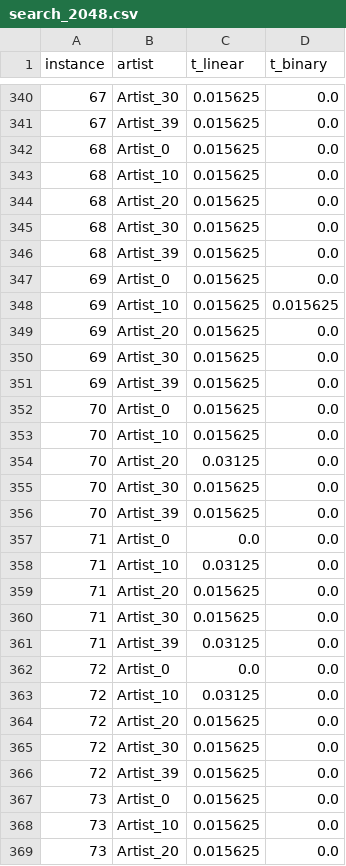
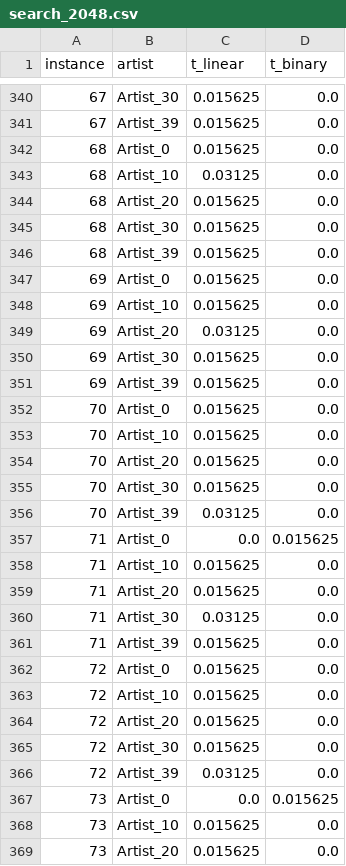
Before and after one commit to hellewd/javalines, a CSV file: lab03/csv/search_2048.csv, drawn as a sheet; only a part is shown, gaps mark what is left out; the diff covers the shown part only.

```diff
--- a/lab03/csv/search_2048.csv
+++ b/lab03/csv/search_2048.csv
@@ -342,3 +342,3 @@ instance,artist,t_linear,t_binary
 68,Artist_0,0.015625,0.0
-68,Artist_10,0.015625,0.0
+68,Artist_10,0.03125,0.0
 68,Artist_20,0.015625,0.0
@@ -347,4 +347,4 @@ instance,artist,t_linear,t_binary
 69,Artist_0,0.015625,0.0
-69,Artist_10,0.015625,0.015625
-69,Artist_20,0.015625,0.0
+69,Artist_10,0.015625,0.0
+69,Artist_20,0.03125,0.0
 69,Artist_30,0.015625,0.0
@@ -353,16 +353,16 @@ instance,artist,t_linear,t_binary
 70,Artist_10,0.015625,0.0
-70,Artist_20,0.03125,0.0
+70,Artist_20,0.015625,0.0
 70,Artist_30,0.015625,0.0
-70,Artist_39,0.015625,0.0
-71,Artist_0,0.0,0.0
-71,Artist_10,0.03125,0.0
+70,Artist_39,0.03125,0.0
+71,Artist_0,0.0,0.015625
+71,Artist_10,0.015625,0.0
 71,Artist_20,0.015625,0.0
-71,Artist_30,0.015625,0.0
-71,Artist_39,0.03125,0.0
-72,Artist_0,0.0,0.0
-72,Artist_10,0.03125,0.0
+71,Artist_30,0.03125,0.0
+71,Artist_39,0.015625,0.0
+72,Artist_0,0.015625,0.0
+72,Artist_10,0.015625,0.0
 72,Artist_20,0.015625,0.0
 72,Artist_30,0.015625,0.0
-72,Artist_39,0.015625,0.0
-73,Artist_0,0.015625,0.0
+72,Artist_39,0.03125,0.0
+73,Artist_0,0.0,0.015625
 73,Artist_10,0.015625,0.0
```
Also changed, not shown: 175 edited cells elsewhere in this file, lab03/csv/search_16384.csv, lab03/csv/search_32768.csv, 10 other files.
